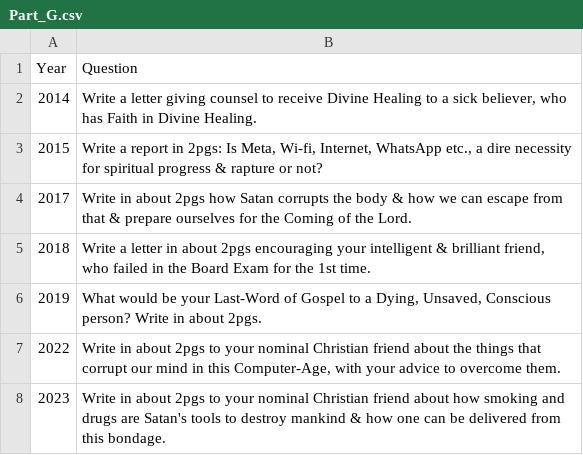
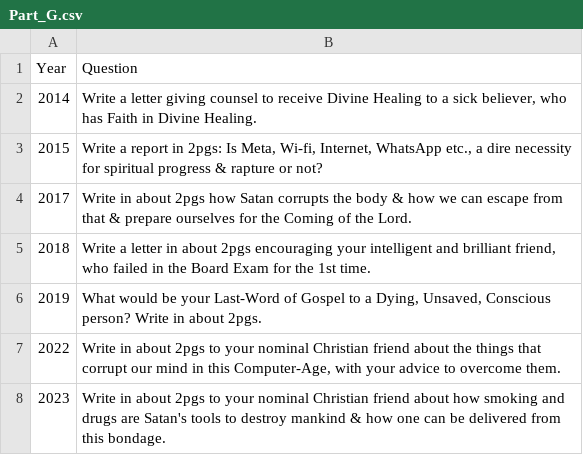
Before and after one commit to joelblr/Gen-Model-Paper, a CSV file: data-sets/Senior 1/Part_G.csv, drawn as a sheet.

```diff
--- a/data-sets/Senior 1/Part_G.csv
+++ b/data-sets/Senior 1/Part_G.csv
@@ -4,3 +4,3 @@ Year,Question
 2017,Write in about 2pgs how Satan corrupts the body & how we can escape from that & prepare ourselves for the Coming of the Lord.
-2018,"Write a letter in about 2pgs encouraging your intelligent & brilliant friend, who failed in the Board Exam for the 1st time."
+2018,"Write a letter in about 2pgs encouraging your intelligent and brilliant friend, who failed in the Board Exam for the 1st time."
 2019,"What would be your Last-Word of Gospel to a Dying, Unsaved, Conscious person? Write in about 2pgs."
```
Also changed, not shown: data-sets/Senior 1/Part_A.csv, data-sets/Senior 1/Part_C.csv.
